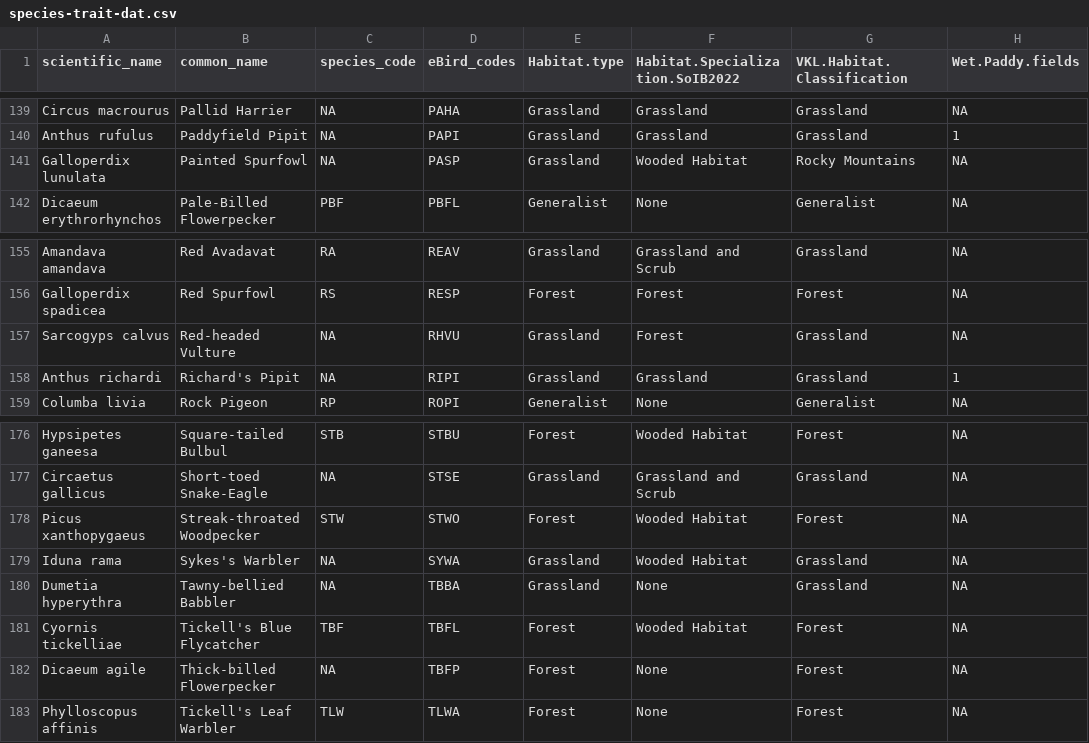
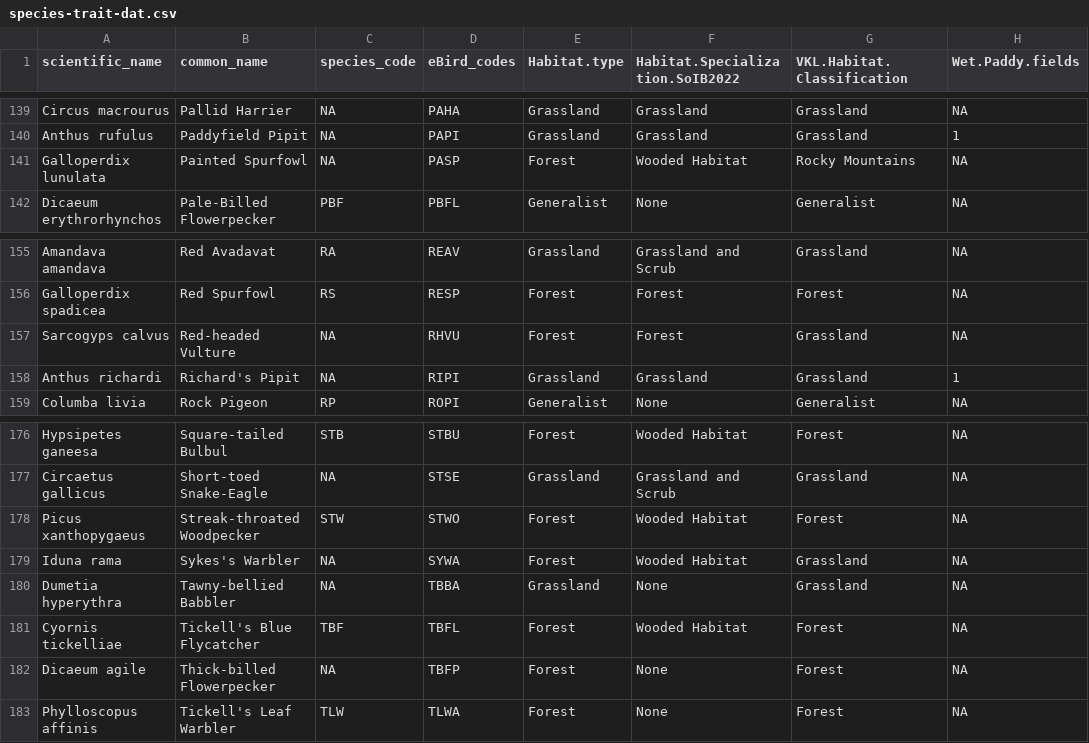
Before and after one commit to vjjan91/nilgiris-resurvey-project, a CSV file: data/species-trait-dat.csv, drawn as a sheet; only a part is shown, gaps mark what is left out; the diff names each change by its address in the sheet, - before the commit and + after, or states it on an @@ line.

```diff
--- a/data/species-trait-dat.csv
+++ b/data/species-trait-dat.csv
-E141 (Habitat.type): Grassland
+E141 (Habitat.type): Forest
-E157 (Habitat.type): Grassland
+E157 (Habitat.type): Forest
-E179 (Habitat.type): Grassland
+E179 (Habitat.type): Forest
```
Also changed, not shown: results/species-relative-abundance-siteLevel.csv, results/species-relative-abundance.csv, 17 other files.
